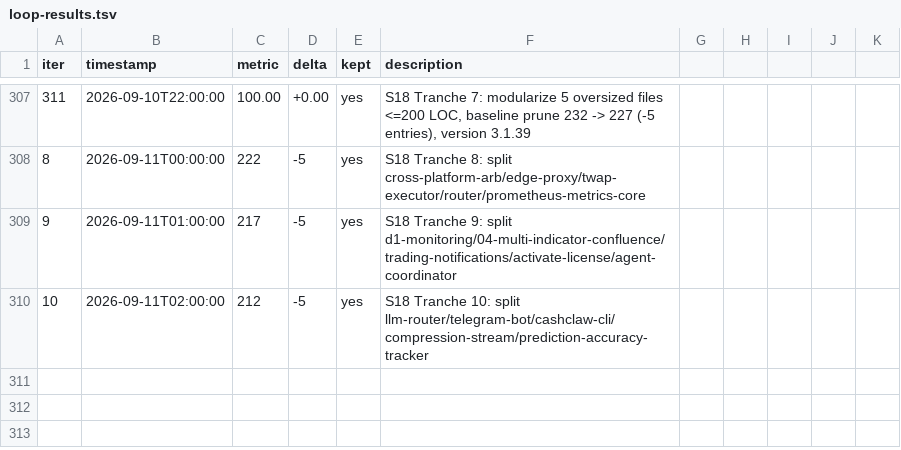
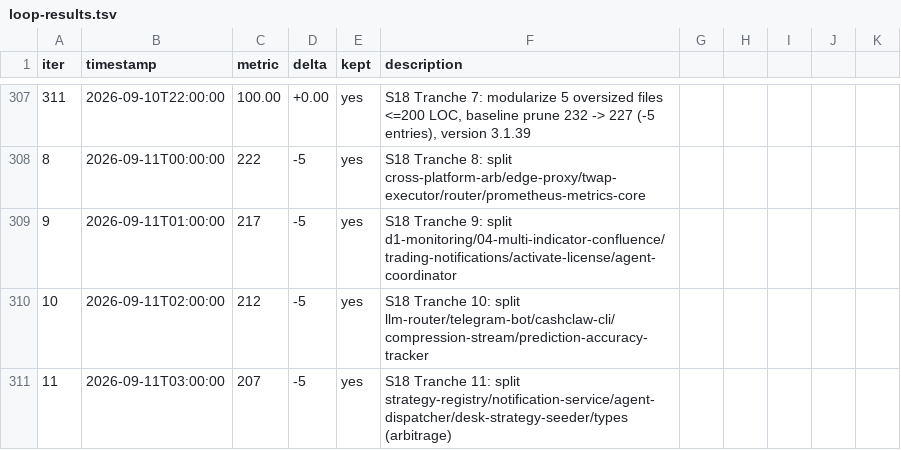
Before and after one commit to minhlongs/algo-trader, a TSV file: loop-results.tsv, drawn as a sheet; only a part is shown, gaps mark what is left out; the diff names each change by its address in the sheet, - before the commit and + after, or states it on an @@ line.

```diff
--- a/loop-results.tsv
+++ b/loop-results.tsv
+row 311: 11 | 2026-09-11T03:00:00 | 207 | -5 | yes | S18 Tranche 11: split strategy-registry/notification-service/agent-dispatcher/desk-strategy-seeder/types (arbitrage)
```
Also changed, not shown: 22 other files.
